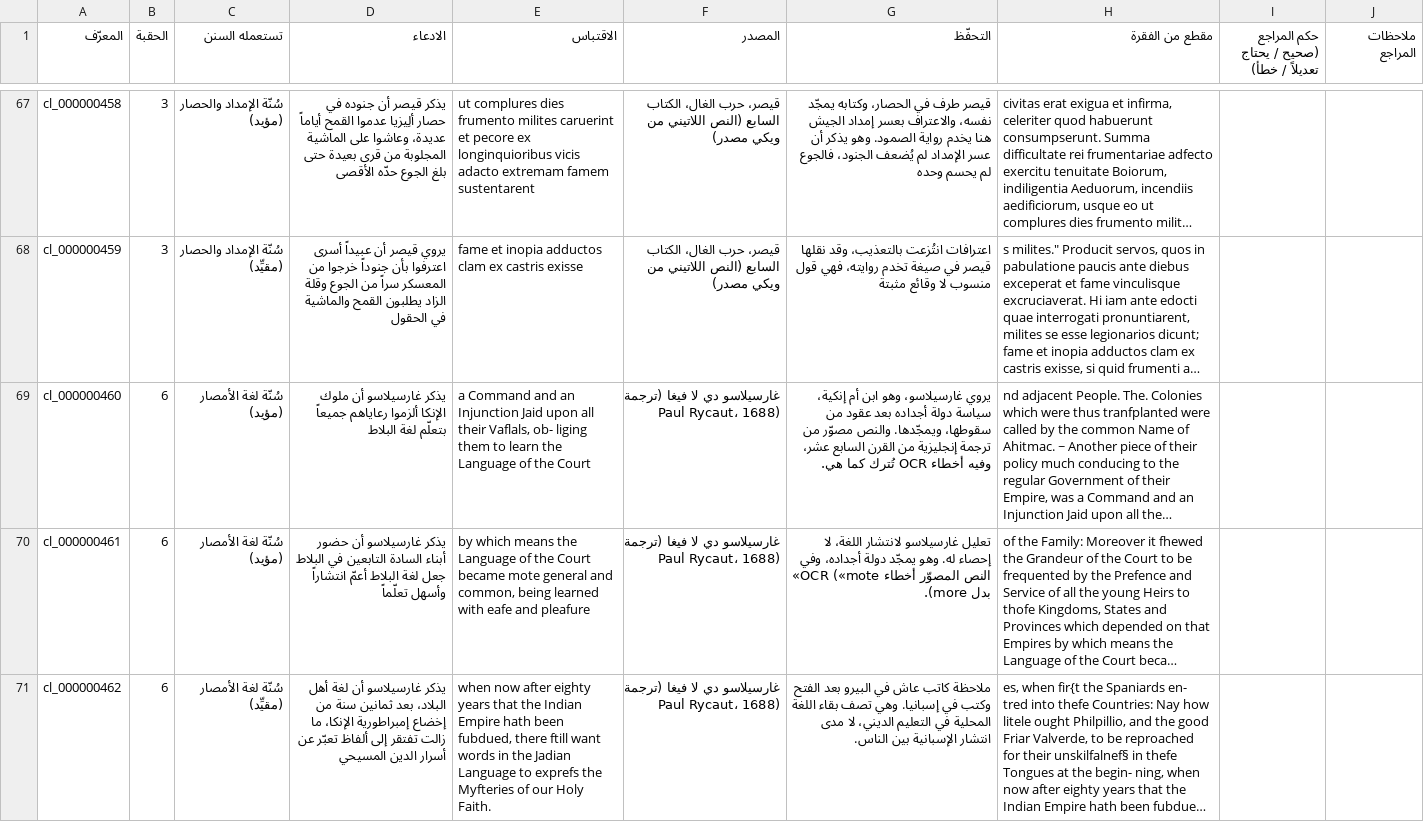
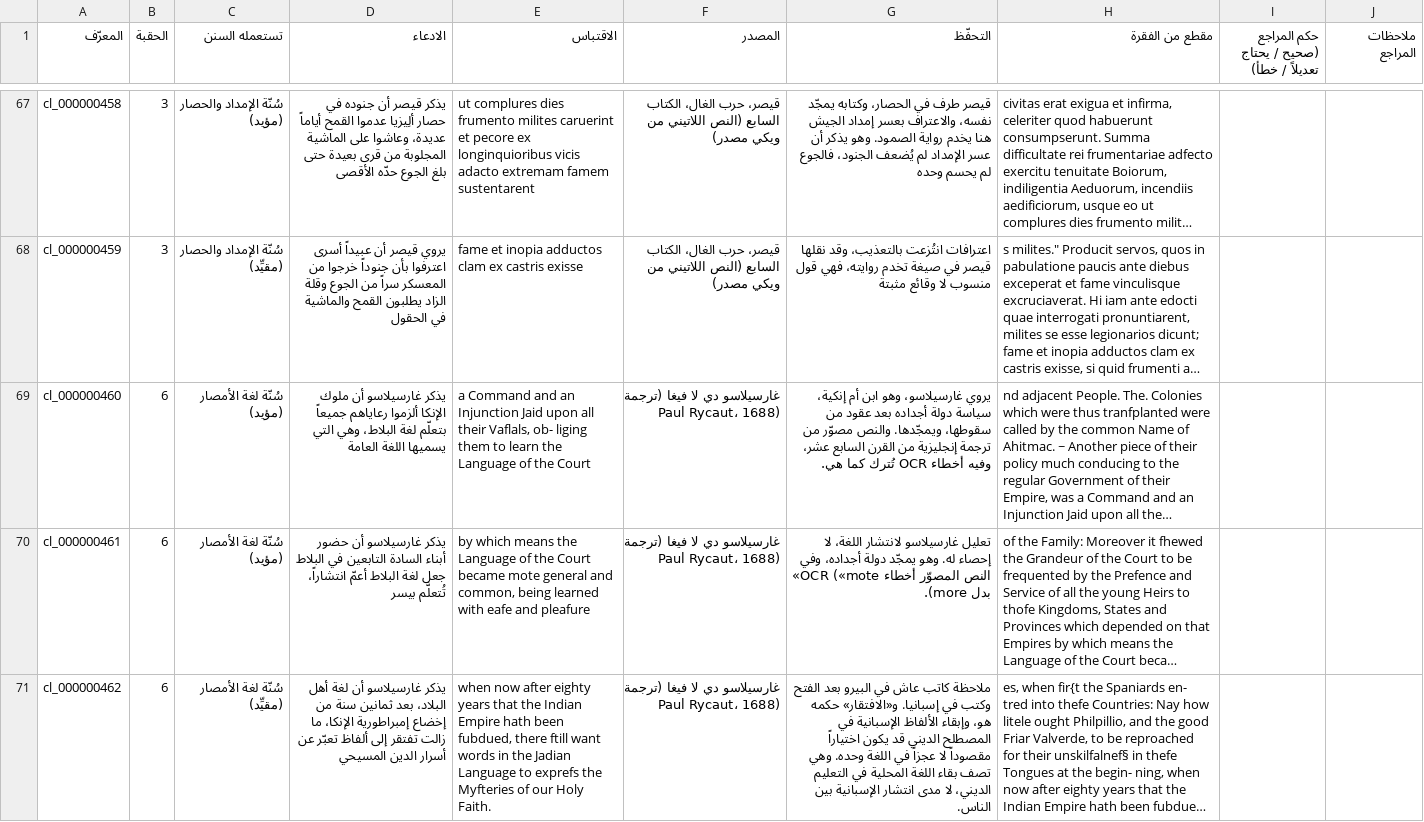
Before and after one commit to aabdulladel-bot/al-atlas-al-shamil, a CSV file: review/sunan_evidence_review.csv, drawn as a sheet; only a part is shown, gaps mark what is left out; long unchanged cells end in …; the diff covers the shown part only; the diff names each change by its address in the sheet, - before the commit and + after, or states it on an @@ line.

```diff
--- a/review/sunan_evidence_review.csv
+++ b/review/sunan_evidence_review.csv
-D69 (الادعاء): …بتعلّم لغة البلاط
+D69 (الادعاء): …بتعلّم لغة البلاط، وهي التي يسميها اللغة العامة
-D70 (الادعاء): …البلاط أعمّ انتشاراً وأسهل تعلّماً
+D70 (الادعاء): …البلاط أعمّ انتشاراً، تُتعلَّم بيسر
-G71 (التحفّظ): …في إسبانيا. وهي تصف…
+G71 (التحفّظ): …في إسبانيا. و«الافتقار» حكمه هو، وإبقاء الألفاظ الإسبانية في المصطلح الديني قد يكون اختياراً مقصوداً لا عجزاً في اللغة وحده. وهي تصف…
```
Also changed, not shown: 3 edited cells elsewhere in this file, 12 other files.
